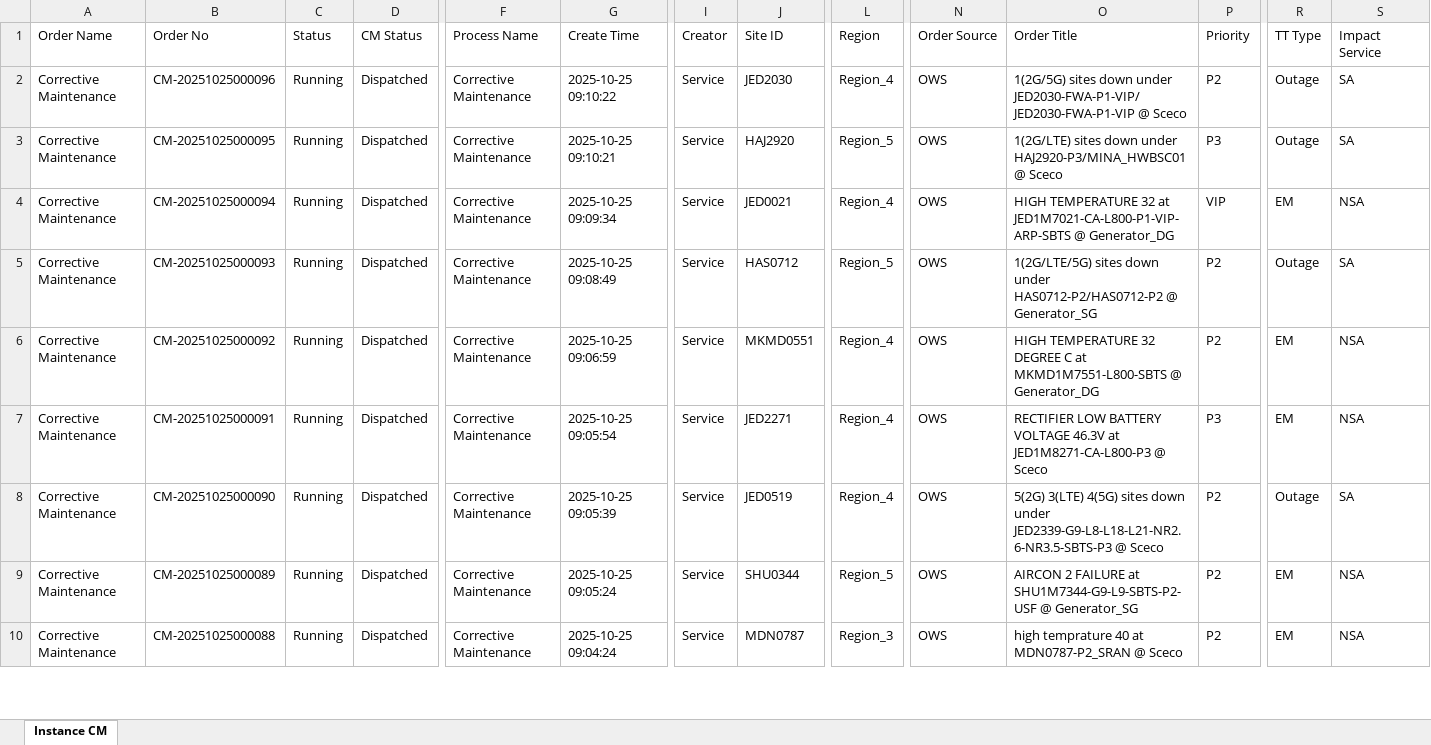
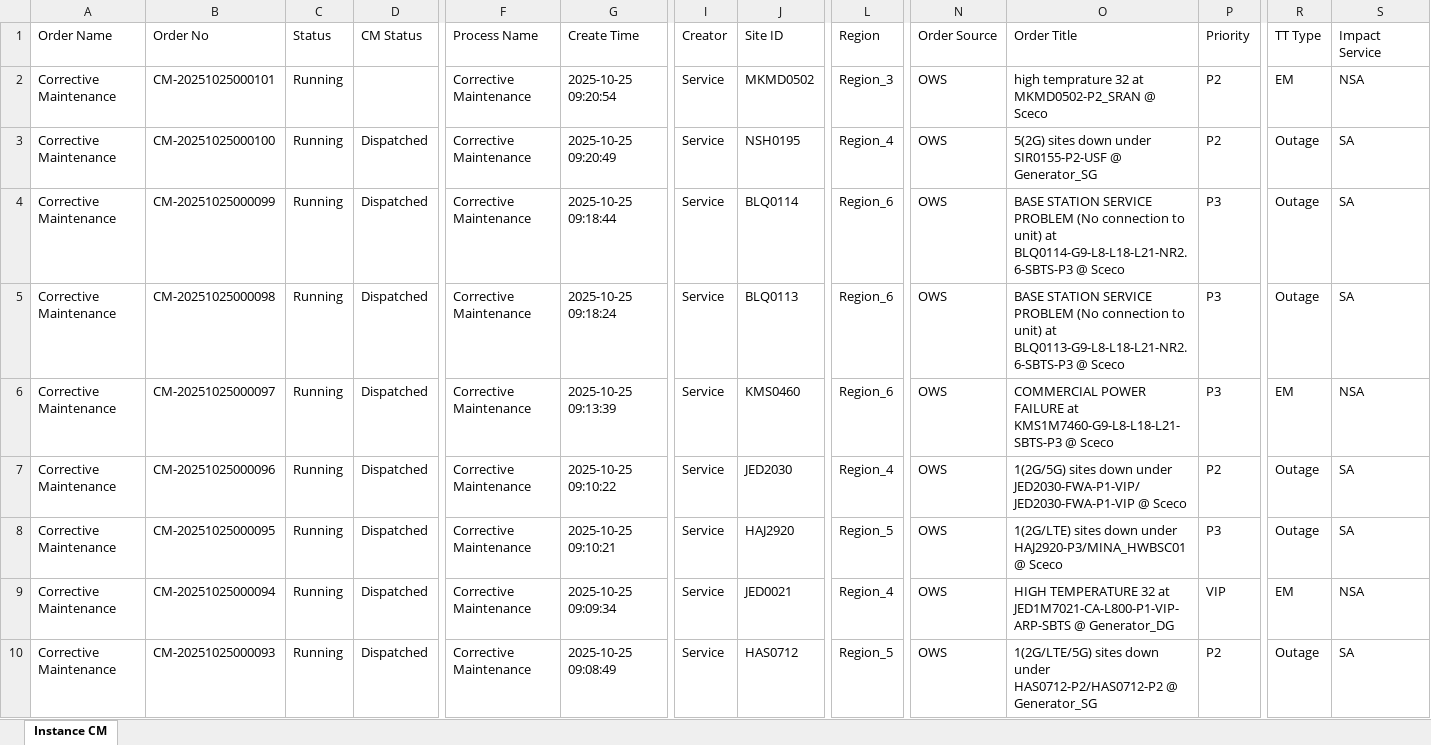
Before and after one commit to decosaro/tms_running, an Excel workbook: TMS_PCMs.xlsx, sheet Instance CM, drawn as a sheet; only a part is shown, gaps mark what is left out; the shorter side is filled out with more unchanged rows; values as stored, in another font and other column widths than the file's, no borders; rows hold the shown columns only; the diff names each change by its address in the sheet, - before the commit and + after, or states it on an @@ line.

Commit message:
Updated TMS_PCMs.xlsx from OneDrive

```diff
--- a/TMS_PCMs.xlsx (sheet Instance CM)
+++ b/TMS_PCMs.xlsx (sheet Instance CM)
+row 2: Corrective Maintenance | CM-20251025000101 | Running |  | Corrective Maintenance | 2025-10-25 09:20:54 | Service | MKMD0502 | Region_3 | OWS | high temprature 32 at MKMD0502-P2_SRAN @ Sceco | P2 | EM | NSA
+row 3: Corrective Maintenance | CM-20251025000100 | Running | Dispatched | Corrective Maintenance | 2025-10-25 09:20:49 | Service | NSH0195 | Region_4 | OWS | 5(2G) sites down under SIR0155-P2-USF @ Generator_SG | P2 | Outage | SA
+row 4: Corrective Maintenance | CM-20251025000099 | Running | Dispatched | Corrective Maintenance | 2025-10-25 09:18:44 | Service | BLQ0114 | Region_6 | OWS | BASE STATION SERVICE PROBLEM (No connection to unit) at BLQ0114-G9-L8-L18-L21-NR2.6-SBTS-P3 @ Sceco | P3 | Outage | SA
+row 5: Corrective Maintenance | CM-20251025000098 | Running | Dispatched | Corrective Maintenance | 2025-10-25 09:18:24 | Service | BLQ0113 | Region_6 | OWS | BASE STATION SERVICE PROBLEM (No connection to unit) at BLQ0113-G9-L8-L18-L21-NR2.6-SBTS-P3 @ Sceco | P3 | Outage | SA
+row 6: Corrective Maintenance | CM-20251025000097 | Running | Dispatched | Corrective Maintenance | 2025-10-25 09:13:39 | Service | KMS0460 | Region_6 | OWS | COMMERCIAL POWER FAILURE at KMS1M7460-G9-L8-L18-L21-SBTS-P3 @ Sceco | P3 | EM | NSA
```
